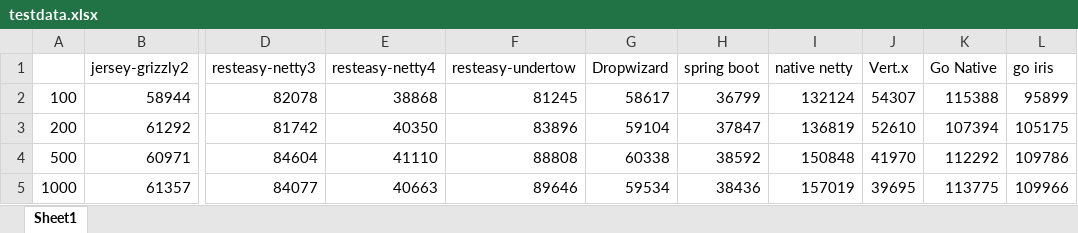
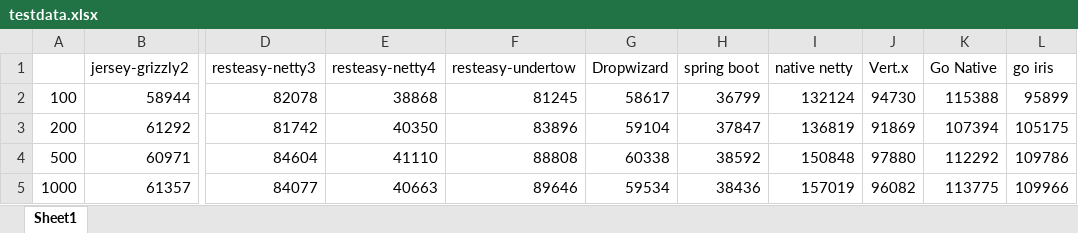
Before and after one commit to smallnest/Jax-RS-Performance-Comparison, an Excel workbook: testdata.xlsx, sheet Sheet1, drawn as a sheet; only a part is shown, gaps mark what is left out; values as stored, in another font and other column widths than the file's, no borders; charts and pictures not drawn; the diff names each change by its address in the sheet, - before the commit and + after, or states it on an @@ line.

```diff
--- a/testdata.xlsx (sheet Sheet1)
+++ b/testdata.xlsx (sheet Sheet1)
-J2 (Vert.x): 54307
+J2 (Vert.x): 94730
-J3 (Vert.x): 52610
+J3 (Vert.x): 91869
-J4 (Vert.x): 41970
+J4 (Vert.x): 97880
-J5 (Vert.x): 39695
+J5 (Vert.x): 96082
```
Also changed, not shown: charts or pictures, 5 other files.
